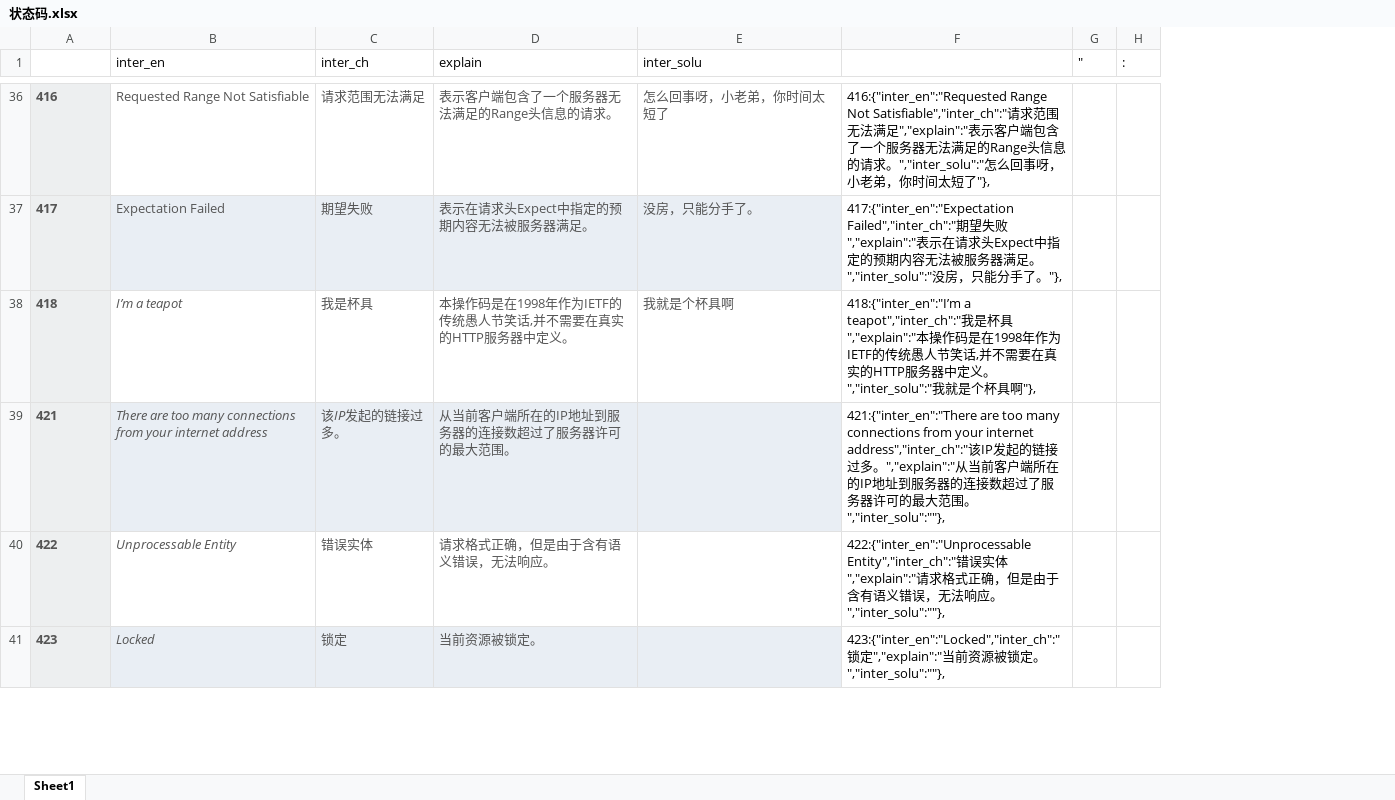
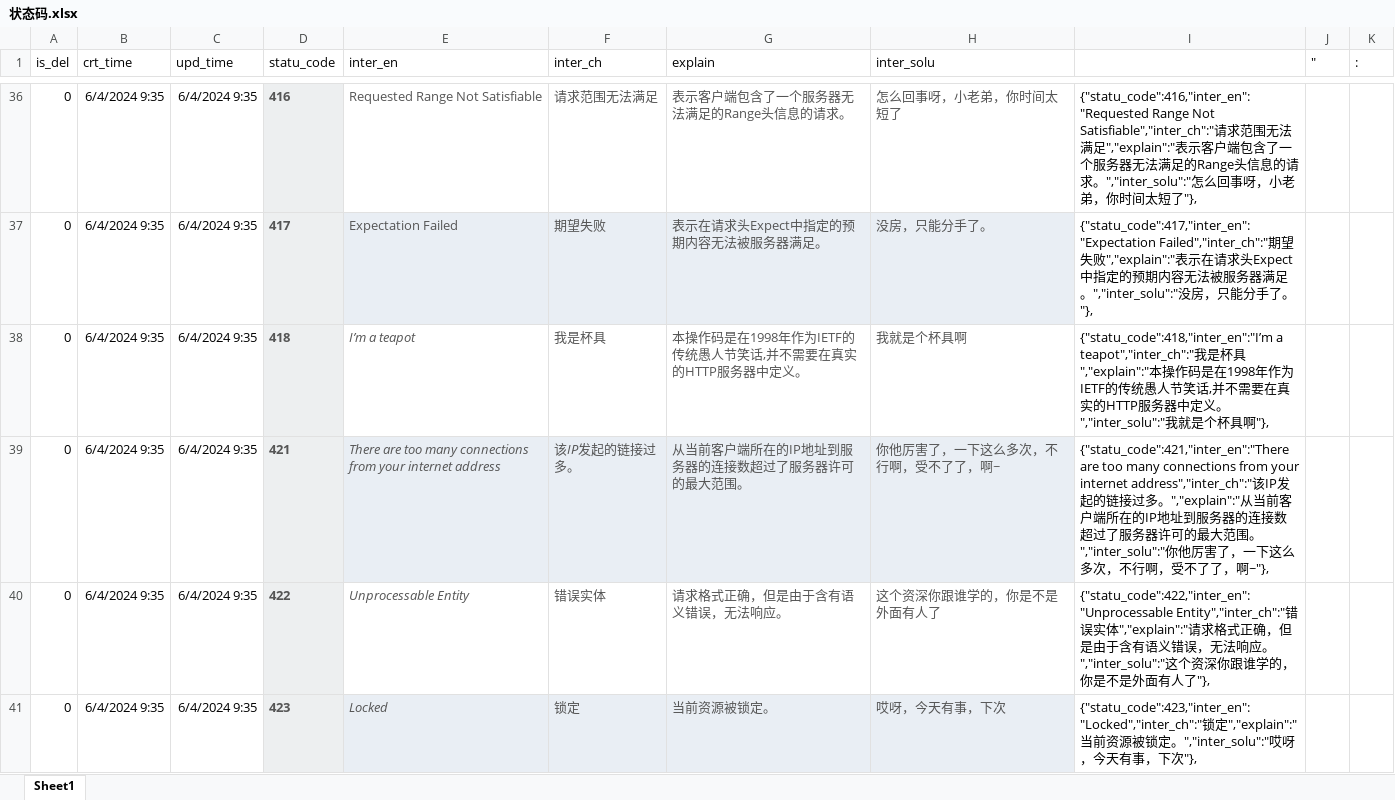
Before and after one commit to ziyueguyi/Blog, an Excel workbook: files/static/状态码.xlsx, sheet Sheet1, drawn as a sheet; only a part is shown, gaps mark what is left out; values as stored, in another font and other column widths than the file's, no borders; removed rows and columns are numbered as before the commit, all else as after; the diff covers the shown part only; the diff names each change by its address in the sheet, - before the commit and + after, or states it on an @@ line.

```diff
--- a/files/static/状态码.xlsx (sheet Sheet1)
+++ b/files/static/状态码.xlsx (sheet Sheet1)
+column A (is_del), rows 36-41: all 0
+column B (crt_time), rows 36-41: all 6/4/2024 9:35
+column C (upd_time), rows 36-41: all 6/4/2024 9:35
-column F, rows 36-41: 416:{"inter_en":"Requested Range Not Satisfiable","inter_ch":"请求范围无法满足","explain":"表示客户端包含了一个服务器无法满足的Range头信息的请求。","inter_solu":"怎么回事呀，小老弟，你时间太短了"}, | 417:{"inter_en":"Expectation Failed","inter_ch":"期望失败","explain":"表示在请求头Expect中指定的预期内容无法被服务器满足。","inter_solu":"没房，只能分手了。"}, | 418:{"inter_en":"I’m a teapot","inter_ch":"我是杯具","explain":"本操作码是在1998年作为IETF的传统愚人节笑话,并不需要在真实的HTTP服务器中定义。","inter_solu":"我就是个杯具啊"}, | 421:{"inter_en":"There are too many connections from your internet address","inter_ch":"该IP发起的链接过多。","explain":"从当前客户端所在的IP地址到服务器的连接数超过了服务器许可的最大范围。","inter_solu":""}, | 422:{"inter_en":"Unprocessable Entity","inter_ch":"错误实体","explain":"请求格式正确，但是由于含有语义错误，无法响应。","inter_solu":""}, | 423:{"inter_en":"Locked","inter_ch":"锁定","explain":"当前资源被锁定。","inter_solu":""},
+column I, rows 36-41: {"statu_code":416,"inter_en":"Requested Range Not Satisfiable","inter_ch":"请求范围无法满足","explain":"表示客户端包含了一个服务器无法满足的Range头信息的请求。","inter_solu":"怎么回事呀，小老弟，你时间太短了"}, | {"statu_code":417,"inter_en":"Expectation Failed","inter_ch":"期望失败","explain":"表示在请求头Expect中指定的预期内容无法被服务器满足。","inter_solu":"没房，只能分手了。"}, | {"statu_code":418,"inter_en":"I’m a teapot","inter_ch":"我是杯具","explain":"本操作码是在1998年作为IETF的传统愚人节笑话,并不需要在真实的HTTP服务器中定义。","inter_solu":"我就是个杯具啊"}, | {"statu_code":421,"inter_en":"There are too many connections from your internet address","inter_ch":"该IP发起的链接过多。","explain":"从当前客户端所在的IP地址到服务器的连接数超过了服务器许可的最大范围。","inter_solu":"你他厉害了，一下这么多次，不行啊，受不了了，啊~"}, | {"statu_code":422,"inter_en":"Unprocessable Entity","inter_ch":"错误实体","explain":"请求格式正确，但是由于含有语义错误，无法响应。","inter_solu":"这个资深你跟谁学的，你是不是外面有人了"}, | {"statu_code":423,"inter_en":"Locked","inter_ch":"锁定","explain":"当前资源被锁定。","inter_solu":"哎呀，今天有事，下次"},
-D1: (empty)
+D1: statu_code
-H39 (inter_solu): (empty)
+H39 (inter_solu): 你他厉害了，一下这么多次，不行啊，受不了了，啊~
-H40 (inter_solu): (empty)
+H40 (inter_solu): 这个资深你跟谁学的，你是不是外面有人了
-H41 (inter_solu): (empty)
+H41 (inter_solu): 哎呀，今天有事，下次
```
Also changed, not shown: 3 edited cells elsewhere in this sheet, 9 other files.
